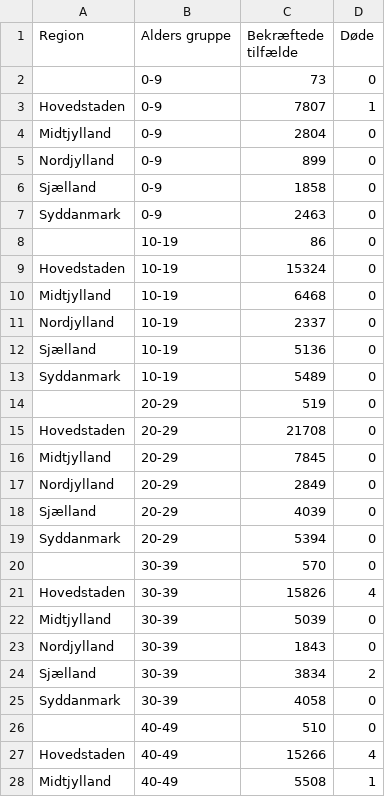
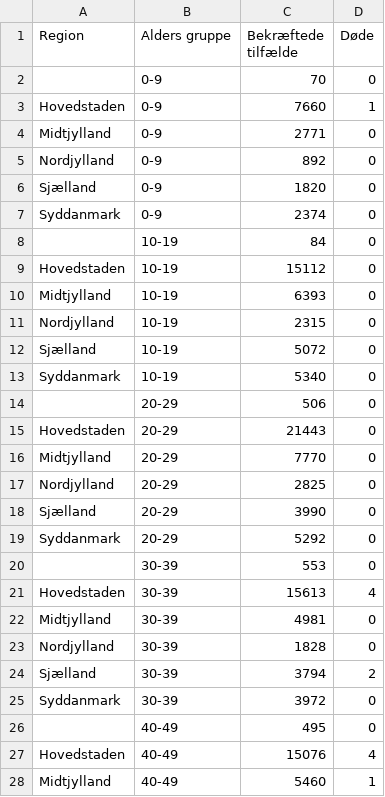
Before and after one commit to Stonebank/COVID19_DATA, a CSV file: data/extracted/18-03-2021/Regionalt_DB/05_bekraeftede_tilfaelde_doede_pr_region_pr_alders_grp.csv (was data/extracted/22-03-2021/Regionalt_DB/05_bekraeftede_tilfaelde_doede_pr_region_pr_alders_grp.csv), drawn as a sheet; only a part is shown; the diff covers the shown part only.

```diff
--- a/data/extracted/22-03-2021/Regionalt_DB/05_bekraeftede_tilfaelde_doede_pr_region_pr_alders_grp.csv
+++ b/data/extracted/18-03-2021/Regionalt_DB/05_bekraeftede_tilfaelde_doede_pr_region_pr_alders_grp.csv
@@ -1,28 +1,28 @@
 "Region";"Alders gruppe";"Bekræftede tilfælde";"Døde"
-;0-9;73;0
-Hovedstaden;0-9;7807;1
-Midtjylland;0-9;2804;0
-Nordjylland;0-9;899;0
-Sjælland;0-9;1858;0
-Syddanmark;0-9;2463;0
-;10-19;86;0
-Hovedstaden;10-19;15324;0
-Midtjylland;10-19;6468;0
-Nordjylland;10-19;2337;0
-Sjælland;10-19;5136;0
-Syddanmark;10-19;5489;0
-;20-29;519;0
-Hovedstaden;20-29;21708;0
-Midtjylland;20-29;7845;0
-Nordjylland;20-29;2849;0
-Sjælland;20-29;4039;0
-Syddanmark;20-29;5394;0
-;30-39;570;0
-Hovedstaden;30-39;15826;4
-Midtjylland;30-39;5039;0
-Nordjylland;30-39;1843;0
-Sjælland;30-39;3834;2
-Syddanmark;30-39;4058;0
-;40-49;510;0
-Hovedstaden;40-49;15266;4
-Midtjylland;40-49;5508;1
+;0-9;70;0
+Hovedstaden;0-9;7660;1
+Midtjylland;0-9;2771;0
+Nordjylland;0-9;892;0
+Sjælland;0-9;1820;0
+Syddanmark;0-9;2374;0
+;10-19;84;0
+Hovedstaden;10-19;15112;0
+Midtjylland;10-19;6393;0
+Nordjylland;10-19;2315;0
+Sjælland;10-19;5072;0
+Syddanmark;10-19;5340;0
+;20-29;506;0
+Hovedstaden;20-29;21443;0
+Midtjylland;20-29;7770;0
+Nordjylland;20-29;2825;0
+Sjælland;20-29;3990;0
+Syddanmark;20-29;5292;0
+;30-39;553;0
+Hovedstaden;30-39;15613;4
+Midtjylland;30-39;4981;0
+Nordjylland;30-39;1828;0
+Sjælland;30-39;3794;2
+Syddanmark;30-39;3972;0
+;40-49;495;0
+Hovedstaden;40-49;15076;4
+Midtjylland;40-49;5460;1
```
Also changed, not shown: 31 edited cells elsewhere in this file, data/extracted/18-03-2021/Regionalt_DB/04_indlagte_pr_alders_grp_pr_region.csv, 60 other files.
